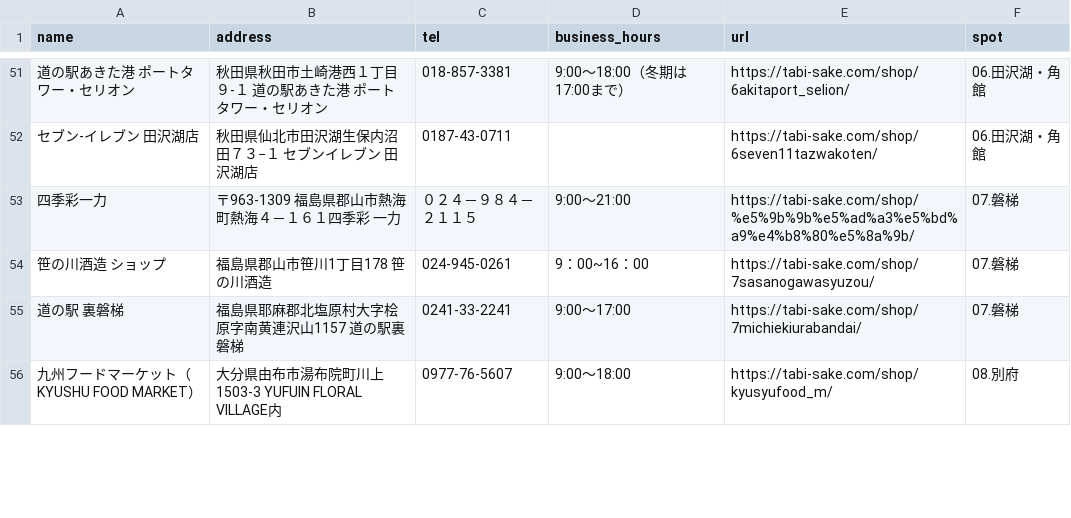
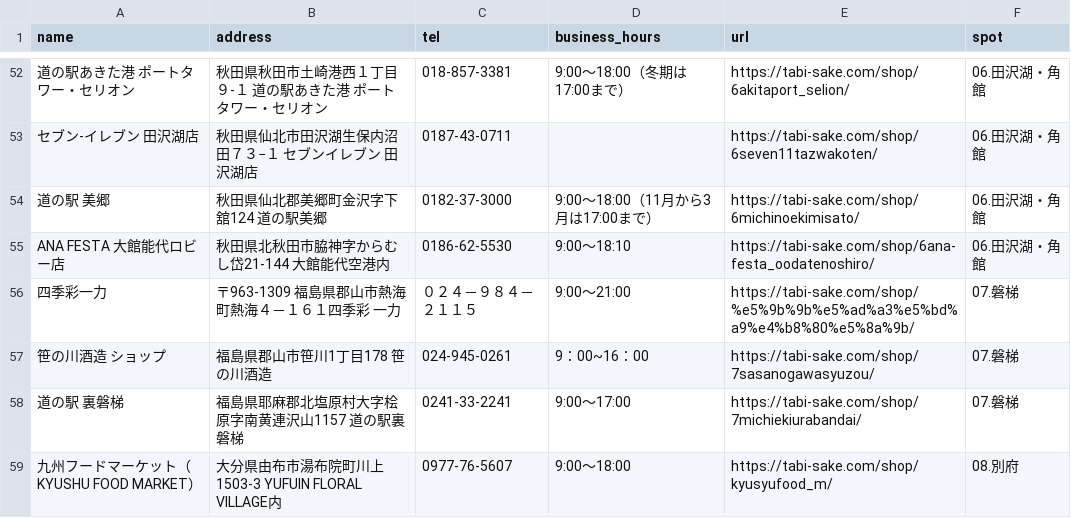
Before and after one commit to watahari/tabi-sake-map, a CSV file: result_0.csv, drawn as a sheet; only a part is shown, gaps mark what is left out; the diff covers the shown part only; the diff names each change by its address in the sheet, - before the commit and + after, or states it on an @@ line.

```diff
--- a/result_0.csv
+++ b/result_0.csv
+row 54: 道の駅 美郷 | 秋田県仙北郡美郷町金沢字下舘124 道の駅美郷 | 0182-37-3000 | 9:00～18:00（11月から3月は17:00まで） | https://tabi-sake.com/shop/6michinoekimisato/ | 06.田沢湖・角館
+row 55: ANA FESTA 大館能代ロビー店 | 秋田県北秋田市脇神字からむし岱21-144 大館能代空港内 | 0186-62-5530 | 9:00～18:10 | https://tabi-sake.com/shop/6ana-festa_oodatenoshiro/ | 06.田沢湖・角館
```
Also changed, not shown: 4 added rows, 4 removed rows and 4 edited cells elsewhere in this file, result_1.csv, result_2.csv, 4 other files.
